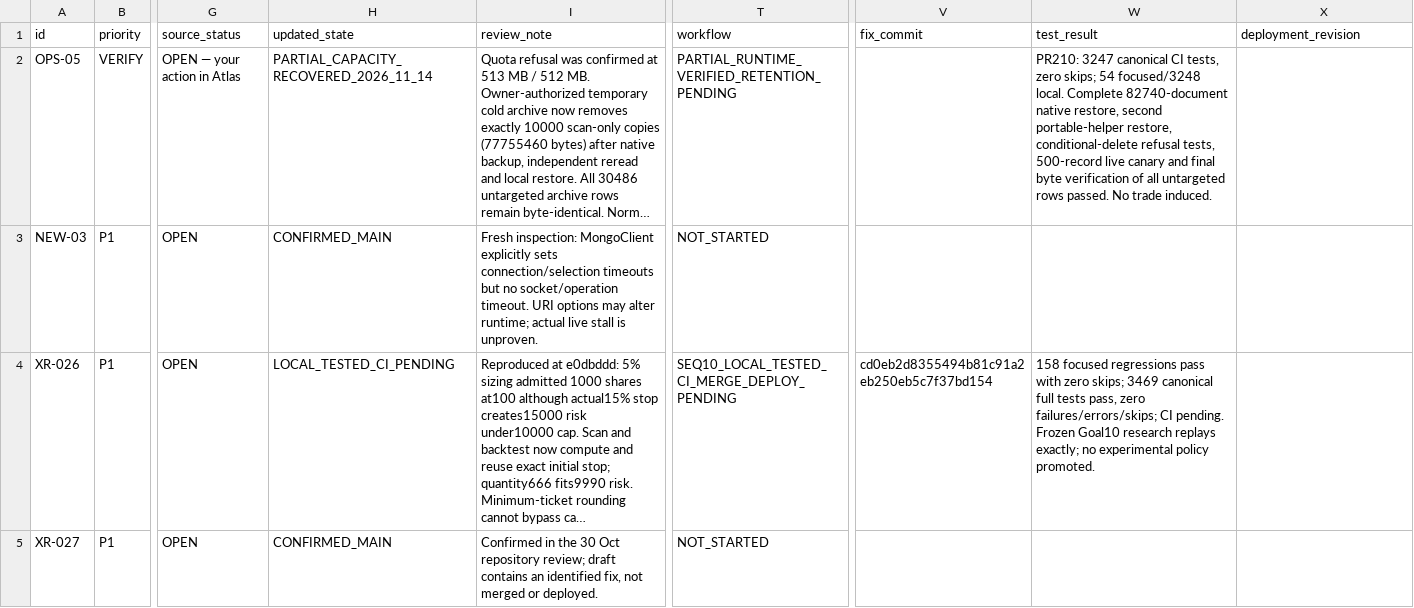
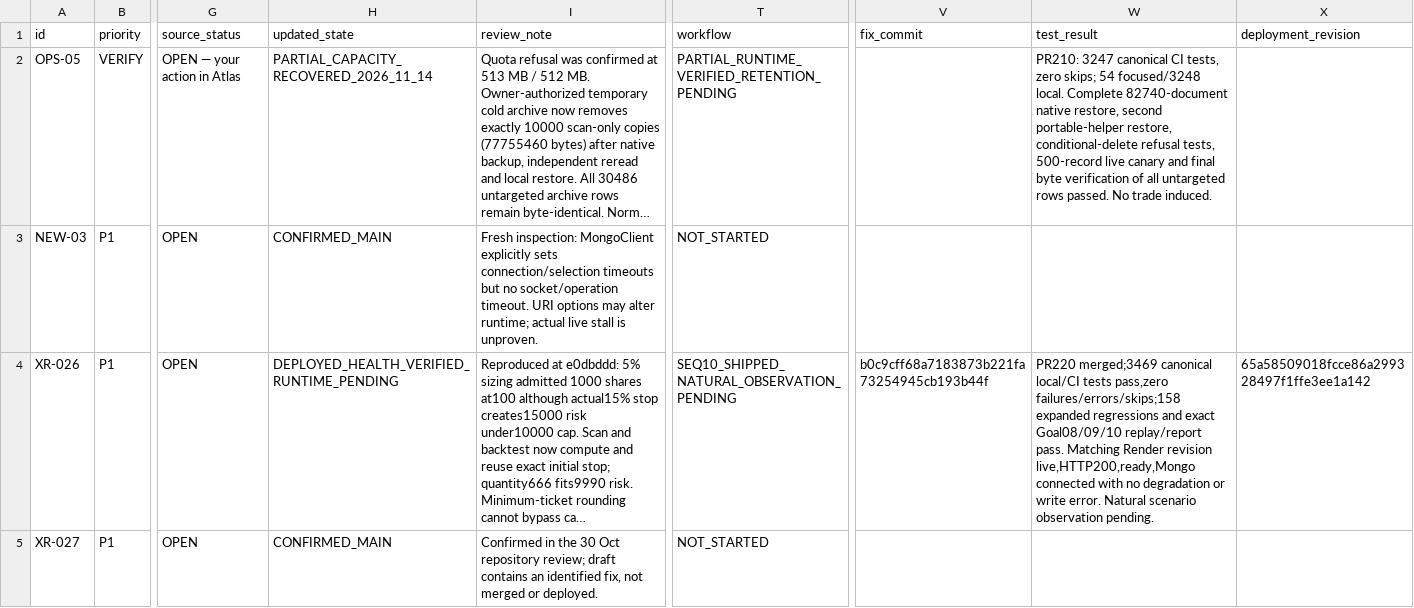
Before and after one commit to damandamanaulakh-tech/MARS, a CSV file: docs/repairs/backlog.csv, drawn as a sheet; only a part is shown, gaps mark what is left out; long unchanged cells end in …; the diff covers the shown part only; the diff names each change by its address in the sheet, - before the commit and + after, or states it on an @@ line.

Commit message:
Record verified Goal10 merge, CI and deployment evidence [skip render]

```diff
--- a/docs/repairs/backlog.csv
+++ b/docs/repairs/backlog.csv
-H4 (updated_state): LOCAL_TESTED_CI_PENDING
+H4 (updated_state): DEPLOYED_HEALTH_VERIFIED_RUNTIME_PENDING
-T4 (workflow): SEQ10_LOCAL_TESTED_CI_MERGE_DEPLOY_PENDING
+T4 (workflow): SEQ10_SHIPPED_NATURAL_OBSERVATION_PENDING
-V4 (fix_commit): cd0eb2d8355494b81c91a2eb250eb5c7f37bd154
+V4 (fix_commit): b0c9cff68a7183873b221fa73254945cb193b44f
-W4 (test_result): 158 focused regressions pass with zero skips; 3469 canonical full tests pass, zero failures/errors/skips; CI pending. Frozen Goal10 research replays exactly; no experimental policy promoted.
+W4 (test_result): PR220 merged;3469 canonical local/CI tests pass,zero failures/errors/skips;158 expanded regressions and exact Goal08/09/10 replay/report pass. Matching Render revision live,HTTP200,ready,Mongo connected with no degradation or write error. Natural scenario observation pending.
-X4 (deployment_revision): (empty)
+X4 (deployment_revision): 65a58509018fcce86a299328497f1ffe3ee1a142
```
Also changed, not shown: 6 edited cells elsewhere in this file, 6 other files.
